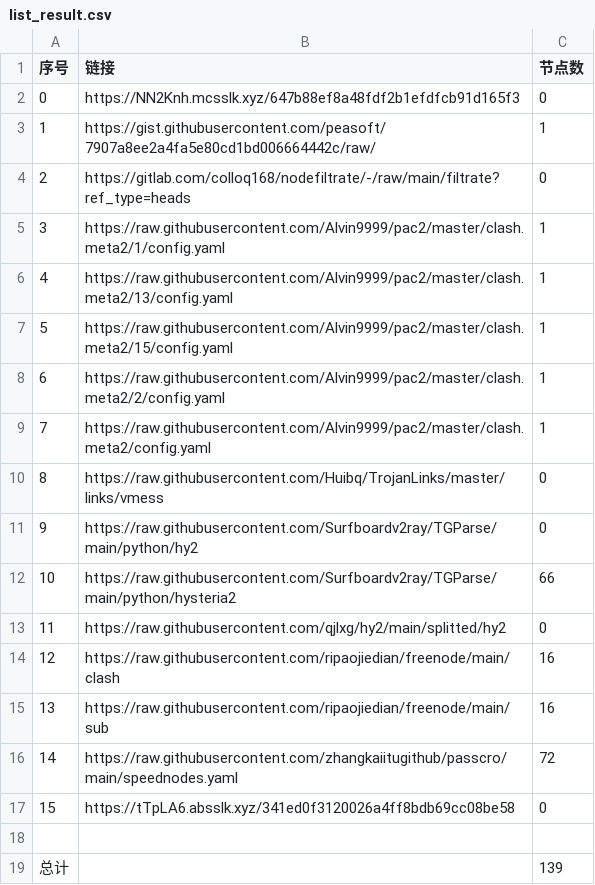
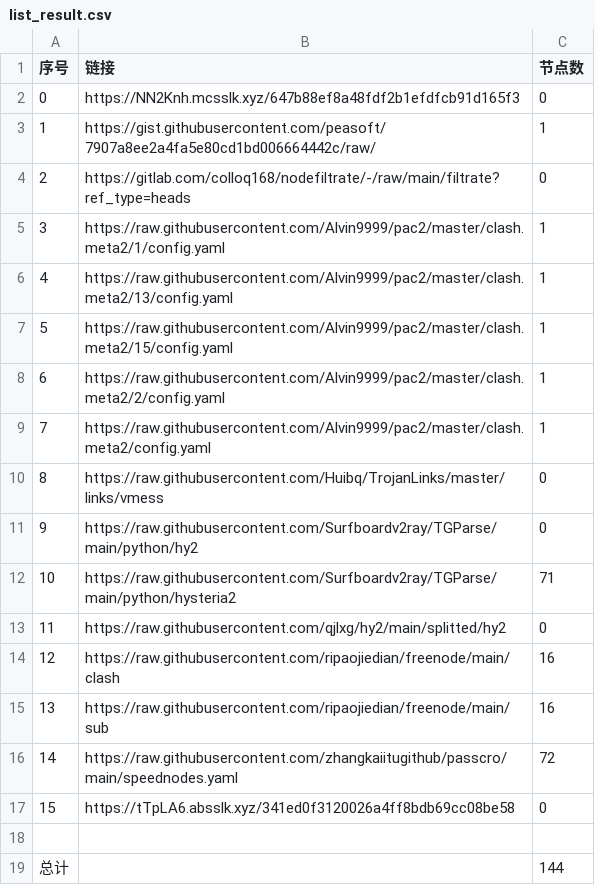
Before and after one commit to Sasori44/NoMoreWalls, a CSV file: list_result.csv, drawn as a sheet.

```diff
--- a/list_result.csv
+++ b/list_result.csv
@@ -11,3 +11,3 @@
 9,https://raw.githubusercontent.com/Surfboardv2ray/TGParse/main/python/hy2,0
-10,https://raw.githubusercontent.com/Surfboardv2ray/TGParse/main/python/hysteria2,66
+10,https://raw.githubusercontent.com/Surfboardv2ray/TGParse/main/python/hysteria2,71
 11,https://raw.githubusercontent.com/qjlxg/hy2/main/splitted/hy2,0
@@ -18,2 +18,2 @@
 
-总计,,139
+总计,,144
```
Also changed, not shown: 7 other files.
